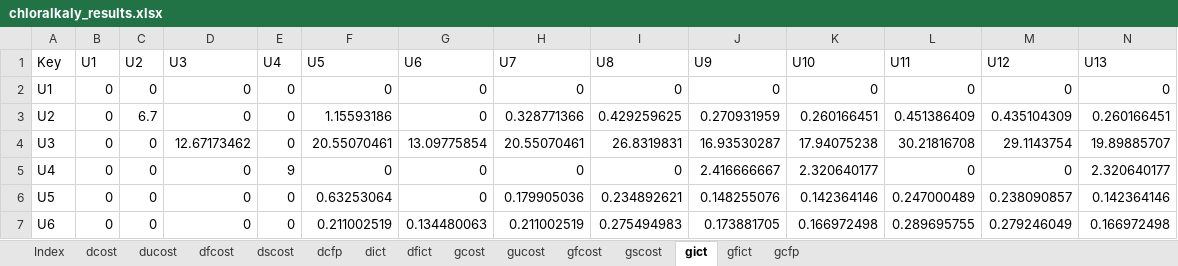
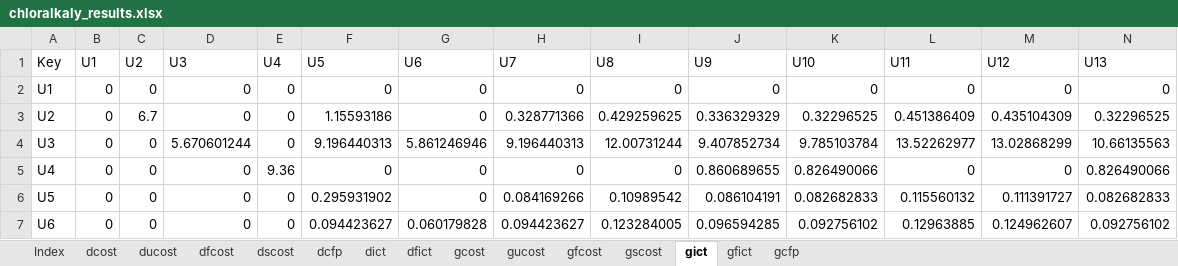
Before and after one commit to ctorrescuadra/TaesLab, an Excel workbook: Examples/chloralcaly/chloralkaly_results.xlsx, sheet gict, drawn as a sheet; only a part is shown; values as stored, in another font and other column widths than the file's, no borders; removed rows and columns are numbered as before the commit, all else as after; the diff covers the shown part only; the diff names each change by its address in the sheet, - before the commit and + after, or states it on an @@ line.

```diff
--- a/Examples/chloralcaly/chloralkaly_results.xlsx (sheet gict)
+++ b/Examples/chloralcaly/chloralkaly_results.xlsx (sheet gict)
-J3 (U9): 0.270931959
+J3 (U9): 0.336329329
-K3 (U10): 0.260166451
+K3 (U10): 0.32296525
-N3 (U13): 0.260166451
+N3 (U13): 0.32296525
-row 4: U3 | 0 | 0 | 12.67173462 | 0 | 20.55070461 | 13.09775854 | 20.55070461 | 26.8319831 | 16.93530287 | 17.94075238 | 30.21816708 | 29.1143754 | 19.89885707
+row 4: U3 | 0 | 0 | 5.670601244 | 0 | 9.196440313 | 5.861246946 | 9.196440313 | 12.00731244 | 9.407852734 | 9.785103784 | 13.52262977 | 13.02868299 | 10.66135563
-E5 (U4): 9
+E5 (U4): 9.36
-J5 (U9): 2.416666667
+J5 (U9): 0.860689655
-K5 (U10): 2.320640177
+K5 (U10): 0.826490066
-N5 (U13): 2.320640177
+N5 (U13): 0.826490066
-F6 (U5): 0.63253064
+F6 (U5): 0.295931902
-H6 (U7): 0.179905036
+H6 (U7): 0.084169266
-I6 (U8): 0.234892621
+I6 (U8): 0.10989542
-J6 (U9): 0.148255076
+J6 (U9): 0.086104191
-K6 (U10): 0.142364146
+K6 (U10): 0.082682833
-L6 (U11): 0.247000489
+L6 (U11): 0.115560132
-M6 (U12): 0.238090857
+M6 (U12): 0.111391727
-N6 (U13): 0.142364146
+N6 (U13): 0.082682833
-F7 (U5): 0.211002519
+F7 (U5): 0.094423627
-G7 (U6): 0.134480063
+G7 (U6): 0.060179828
-H7 (U7): 0.211002519
+H7 (U7): 0.094423627
-I7 (U8): 0.275494983
+I7 (U8): 0.123284005
-J7 (U9): 0.173881705
+J7 (U9): 0.096594285
-K7 (U10): 0.166972498
+K7 (U10): 0.092756102
-L7 (U11): 0.289695755
+L7 (U11): 0.12963885
-M7 (U12): 0.279246049
+M7 (U12): 0.124962607
-N7 (U13): 0.166972498
+N7 (U13): 0.092756102
```
Also changed, not shown: 2 added rows, 2 removed rows and 24 edited cells elsewhere in this sheet, sheet gfict, sheet gscost, sheet gfcost, sheet gcfp, sheet gucost, sheet gcost, 1 more sheet, Examples/chloralcaly/chloralkaly_model.xlsx, 35 other files.
